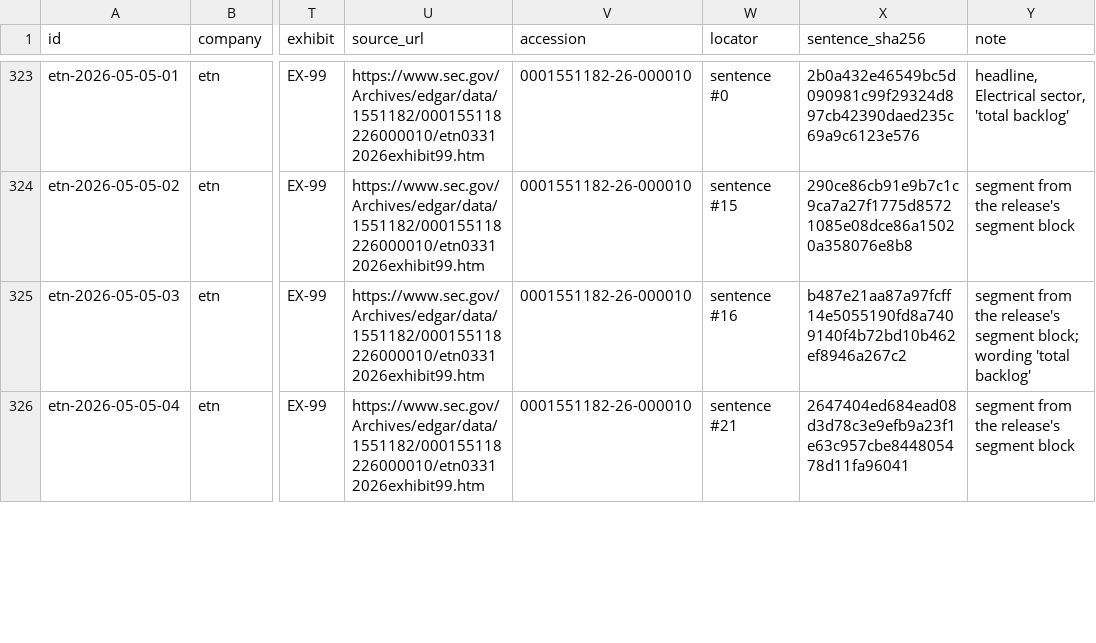
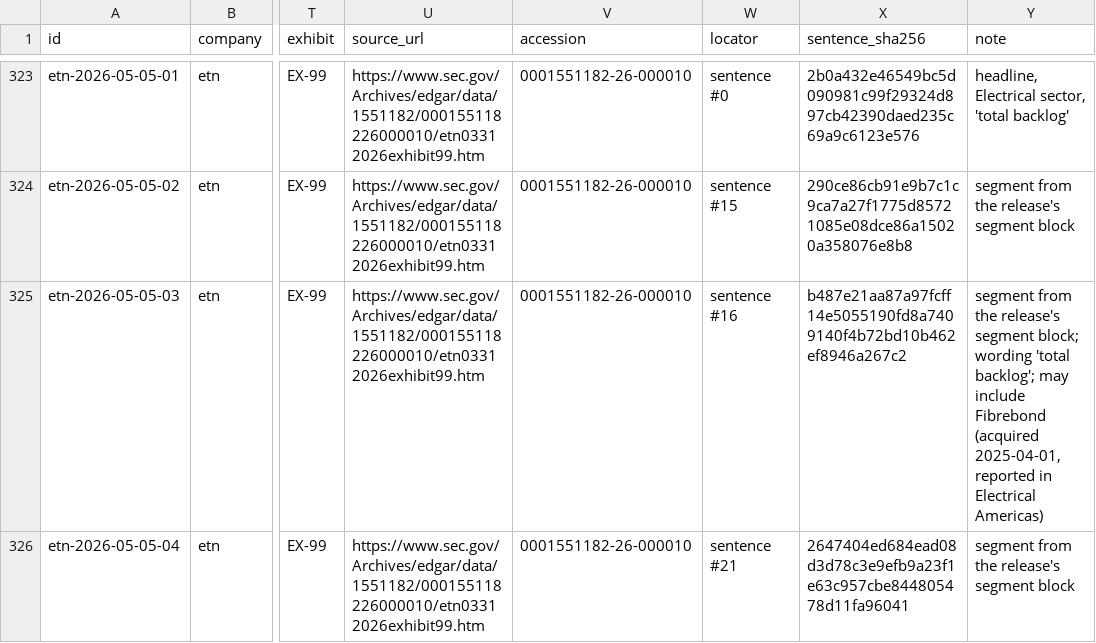
Before and after one commit to birdiebook/ai-rollout-tracker, a CSV file: curated/orders_backlog.csv, drawn as a sheet; only a part is shown, gaps mark what is left out; the diff covers the shown part only; the diff names each change by its address in the sheet, - before the commit and + after, or states it on an @@ line.

```diff
--- a/curated/orders_backlog.csv
+++ b/curated/orders_backlog.csv
-Y325 (note): …wording 'total backlog'
+Y325 (note): …wording 'total backlog'; may include Fibrebond (acquired 2025-04-01, reported in Electrical Americas)
```
Also changed, not shown: 7 added rows and 29 edited cells elsewhere in this file, 6 other files.
